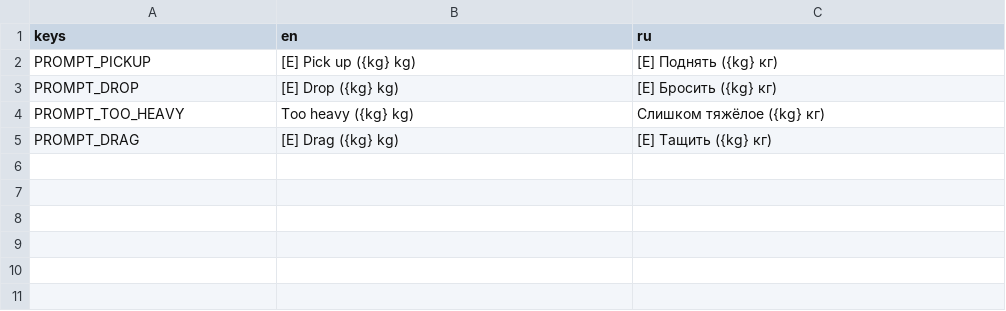
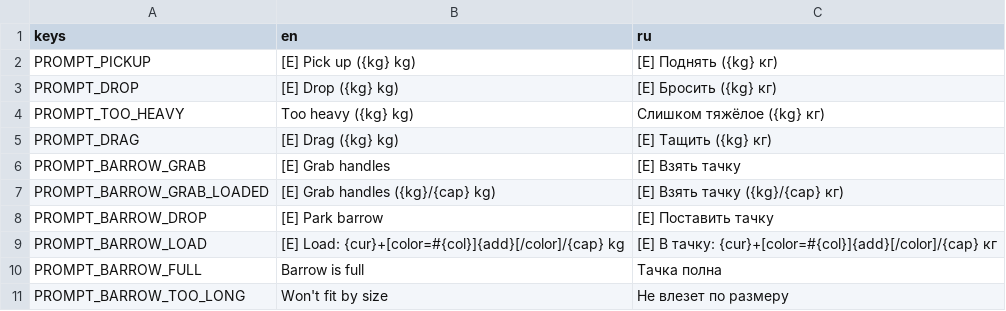
Before and after one commit to 9xxdpxx6/the-last-logger-v1, a CSV file: localization/translations.csv, drawn as a sheet; the diff names each change by its address in the sheet, - before the commit and + after, or states it on an @@ line.

Commit message:
Add wheelbarrow, traversal, free-cam and body animation
Wheelbarrow: pick up (auto-rights from any resting pose), drive with inertia
and slope-following, A/D turn, wheel climb-assist, and load logs by aim point.
Overloading past capacity is allowed but crawls (forward and, half as hard,
turning), with the overweight shown red in the grab prompt. Player keeps the
step-up while pushing the barrow so both clear the same obstacles together,
and barrow drive/turn is no longer blocked by walkable slopes (hill climbing
restored). Code-driven body animation: arms reach for barrow handles / dragged
log, hold the axe, and legs walk. Adds a free-cam debug toggle and barrow
localization strings.

```diff
--- a/localization/translations.csv
+++ b/localization/translations.csv
+row 6: PROMPT_BARROW_GRAB | [E] Grab handles | [E] Взять тачку
+row 7: PROMPT_BARROW_GRAB_LOADED | [E] Grab handles ({kg}/{cap} kg) | [E] Взять тачку ({kg}/{cap} кг)
+row 8: PROMPT_BARROW_DROP | [E] Park barrow | [E] Поставить тачку
+row 9: PROMPT_BARROW_LOAD | [E] Load: {cur}+[color=#{col}]{add}[/color]/{cap} kg | [E] В тачку: {cur}+[color=#{col}]{add}[/color]/{cap} кг
+row 10: PROMPT_BARROW_FULL | Barrow is full | Тачка полна
+row 11: PROMPT_BARROW_TOO_LONG | Won't fit by size | Не влезет по размеру
```
Also changed, not shown: 9 other files.
